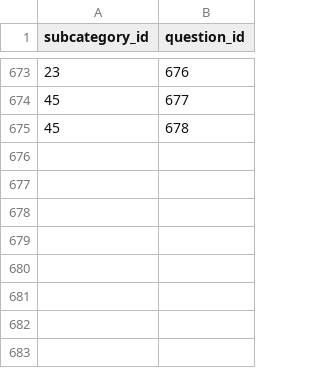
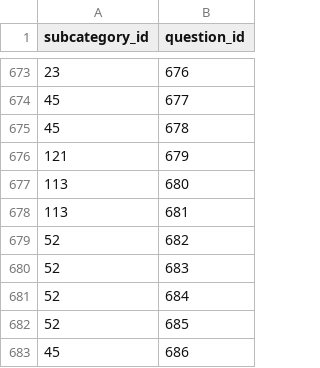
Before and after one commit to 6110rstmks/question-app-fastapi-react, a CSV file: backend/export_data/subcategories_questions.csv, drawn as a sheet; only a part is shown, gaps mark what is left out; the diff names each change by its address in the sheet, - before the commit and + after, or states it on an @@ line.

```diff
--- a/backend/export_data/subcategories_questions.csv
+++ b/backend/export_data/subcategories_questions.csv
+row 676: 121 | 679
+row 677: 113 | 680
+row 678: 113 | 681
+row 679: 52 | 682
+row 680: 52 | 683
+row 681: 52 | 684
+row 682: 52 | 685
+row 683: 45 | 686
```
Also changed, not shown: backend/export_data/subcategories.csv, 10 other files.
